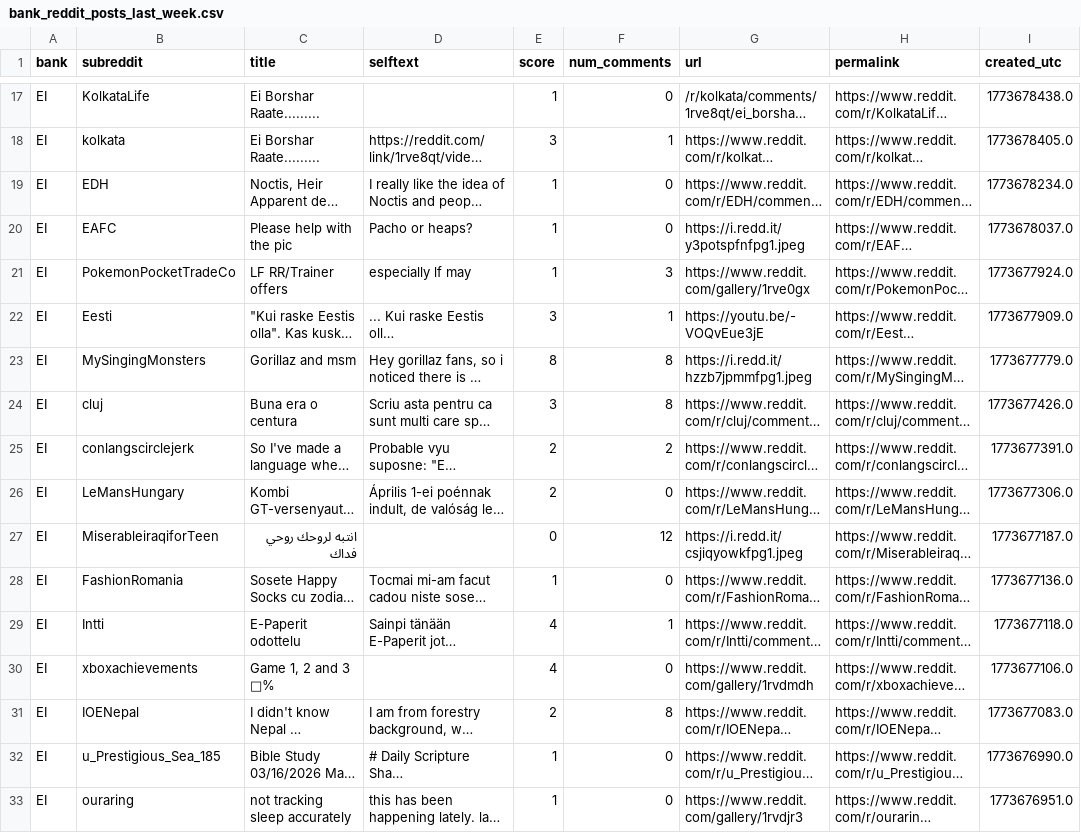
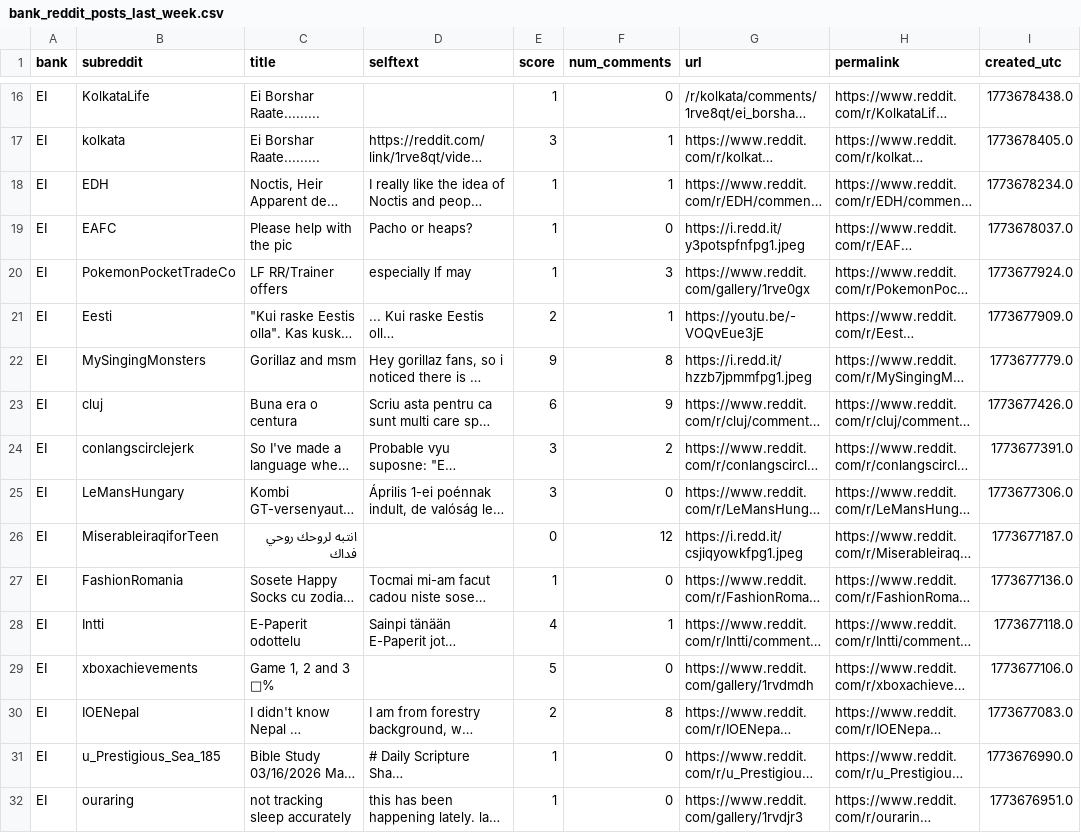
Before and after one commit to felixabraham670706/reddit_sentiment, a CSV file: bank_reddit_posts_last_week.csv, drawn as a sheet; only a part is shown, gaps mark what is left out; long unchanged cells end in …; addresses are those after the commit; the diff covers the shown part only; the diff names each change by its address in the sheet, - before the commit and + after, or states it on an @@ line.

```diff
--- a/bank_reddit_posts_last_week.csv
+++ b/bank_reddit_posts_last_week.csv
-F18 (num_comments): 0
+F18 (num_comments): 1
-E21 (score): 3
+E21 (score): 2
-E22 (score): 8
+E22 (score): 9
-E23 (score): 3
+E23 (score): 6
-F23 (num_comments): 8
+F23 (num_comments): 9
-E24:E25 (score): 2
+E24:E25 (score): 3
-E29 (score): 4
+E29 (score): 5
```
Also changed, not shown: 1 added row, 1 removed row and 26 edited cells elsewhere in this file.
